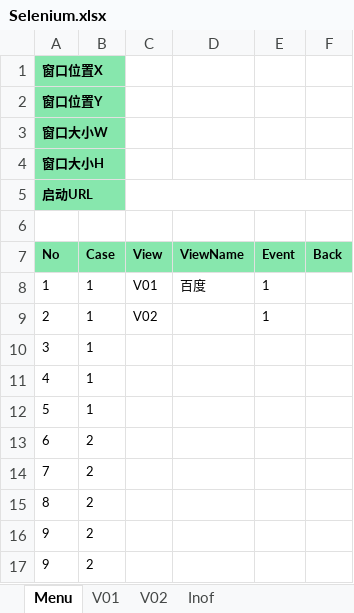
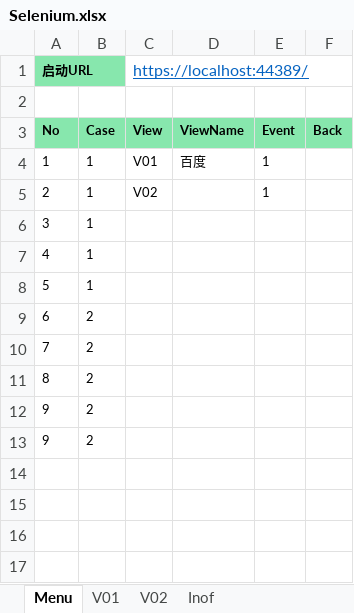
Before and after one commit to TK0431/YsProject, an Excel workbook: YsProject/Excels/Selenium.xlsx, sheet Menu, drawn as a sheet; values as stored, in another font and other column widths than the file's, no borders; removed rows and columns are numbered as before the commit, all else as after; the diff names each change by its address in the sheet, - before the commit and + after, or states it on an @@ line.

```diff
--- a/YsProject/Excels/Selenium.xlsx (sheet Menu)
+++ b/YsProject/Excels/Selenium.xlsx (sheet Menu)
-row 1: 窗口位置X
-row 2: 窗口位置Y
-row 3: 窗口大小W
-row 4: 窗口大小H
-C1: (empty)
+C1: https://localhost:44389/
```
Also changed, not shown: sheet V01, sheet Inof, sheet V02, 9 other files.
